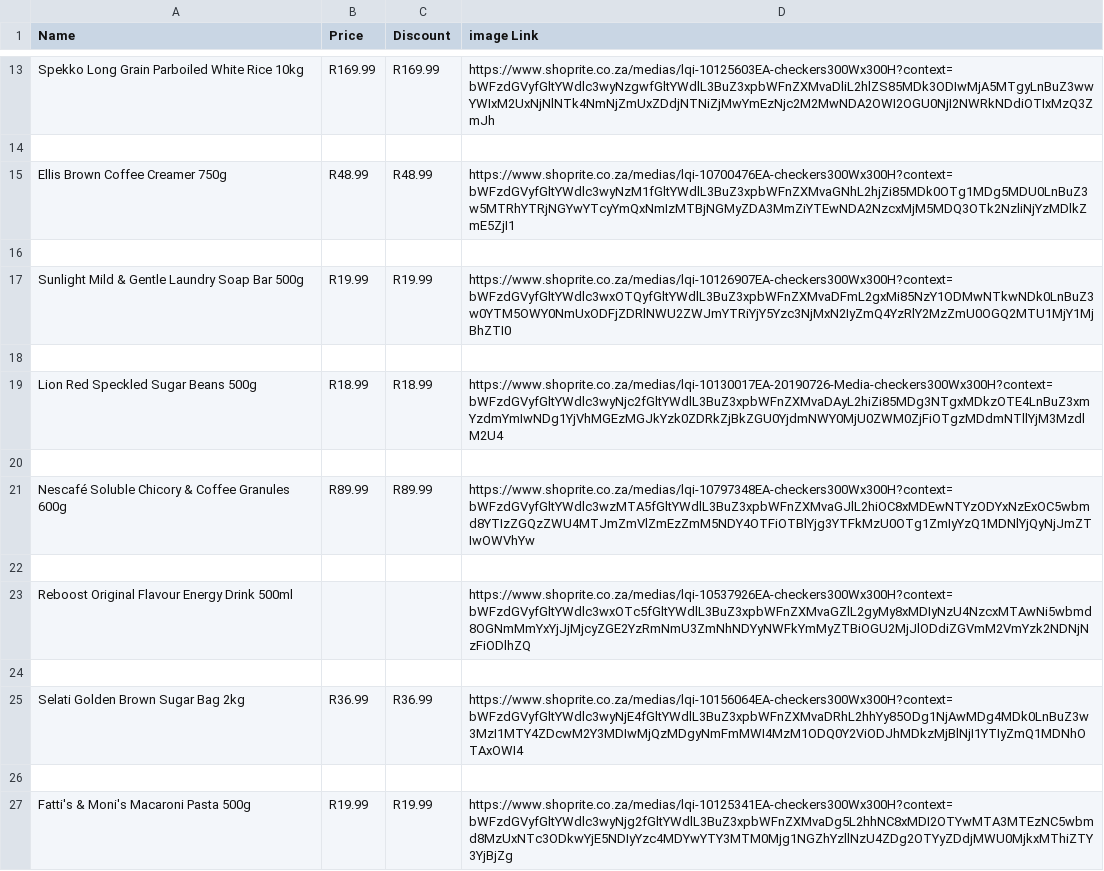
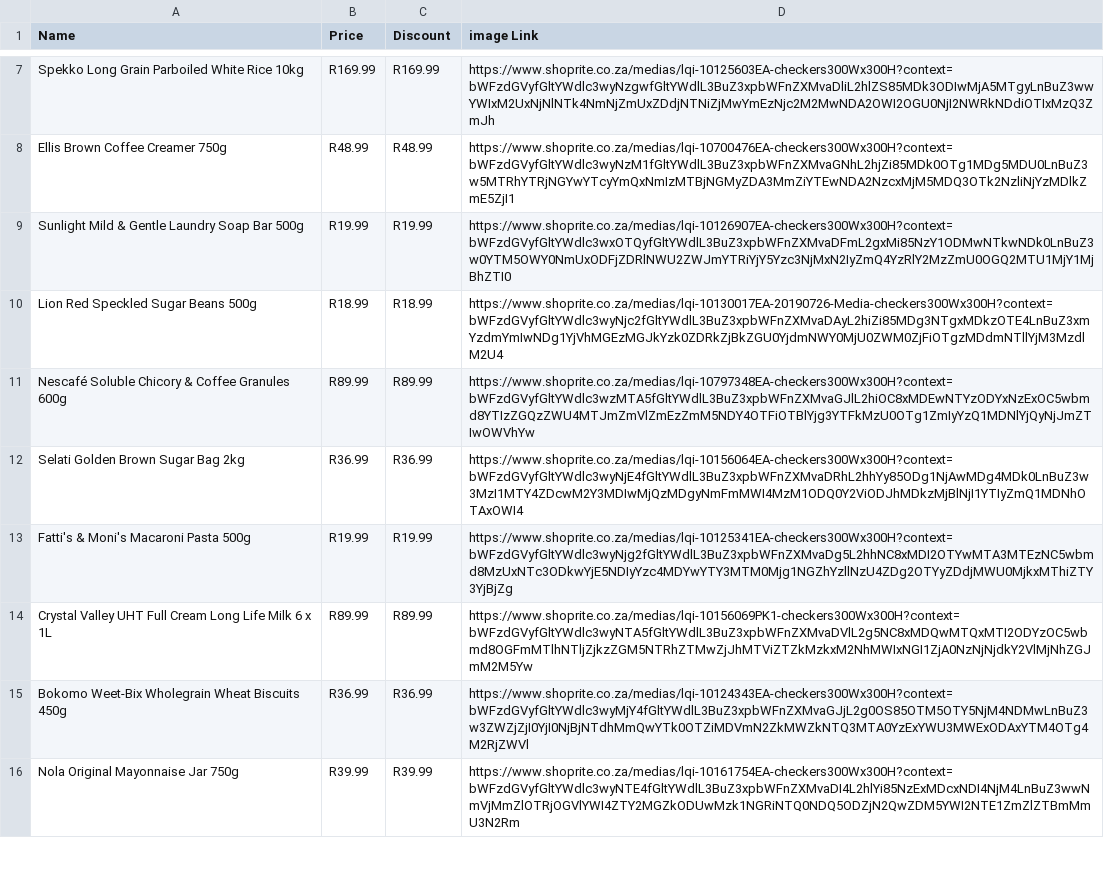
Before and after one commit to WhoShotYa08/Saver, a CSV file: Frontend/shoprite.csv, drawn as a sheet; only a part is shown, gaps mark what is left out; the shorter side is filled out with more unchanged rows; the diff covers the shown part only.

```diff
--- a/Frontend/shoprite.csv
+++ b/Frontend/shoprite.csv
@@ -14 +7,0 @@ Spekko Long Grain Parboiled White Rice 10kg, R169.99 , R169.99 ,https://www.shop
-
@@ -16 +8,0 @@ Ellis Brown Coffee Creamer 750g, R48.99 , R48.99 ,https://www.shoprite.co.za/med
-
@@ -18 +9,0 @@ Sunlight Mild & Gentle Laundry Soap Bar 500g, R19.99 , R19.99 ,https://www.shopr
-
@@ -20 +10,0 @@ Lion Red Speckled Sugar Beans 500g, R18.99 , R18.99 ,https://www.shoprite.co.za/
-
@@ -22,3 +11,0 @@ Nescafé Soluble Chicory & Coffee Granules 600g, R89.99 , R89.99 ,https://www.sh
-
-Reboost Original Flavour Energy Drink 500ml, , ,https://www.shoprite.co.za/medias/lqi-10537926EA-checkers300Wx300H?context=bWFzdGVyfGltYWdlc3wxOTc5fGltYWdlL3BuZ3xpbWFnZXMvaGZlL2gyMy8xMDIyNzU4NzcxMTAwNi5wbmd8OGNmMmYxYjJjMjcyZGE2YzRmNmU3ZmNhNDYyNWFkYmMyZTBiOGU2MjJlODdiZGVmM2VmYzk2NDNjNzFiODlhZQ
-
@@ -26 +12,0 @@ Selati Golden Brown Sugar Bag 2kg, R36.99 , R36.99 ,https://www.shoprite.co.za/m
-
```
Also changed, not shown: 13 removed rows elsewhere in this file, 4 other files.
